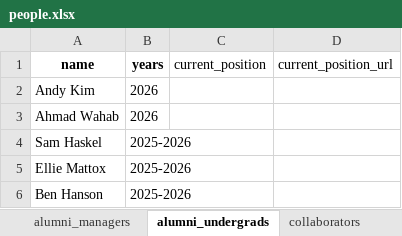
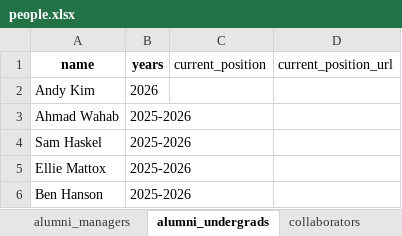
Before and after one commit to ContextLab/contextlab.github.io, an Excel workbook: data/people.xlsx, sheet alumni_undergrads, drawn as a sheet; only a part is shown; values as stored, in another font and other column widths than the file's, no borders; the diff names each change by its address in the sheet, - before the commit and + after, or states it on an @@ line.

```diff
--- a/data/people.xlsx (sheet alumni_undergrads)
+++ b/data/people.xlsx (sheet alumni_undergrads)
-B3 (years): 2026
+B3 (years): 2025-2026
```
Also changed, not shown: 4 other files.
